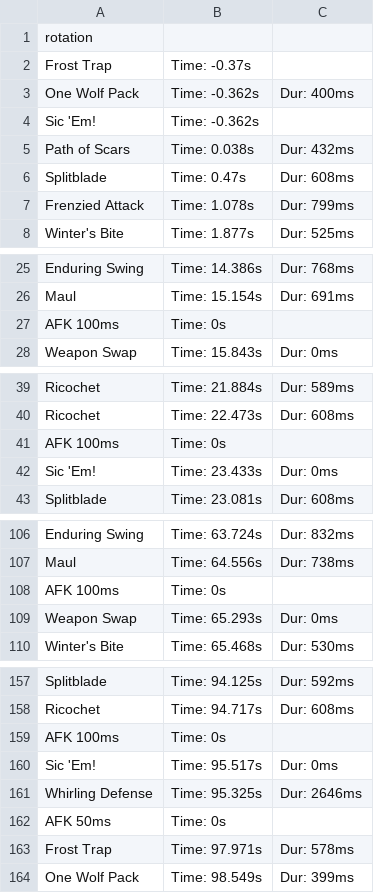
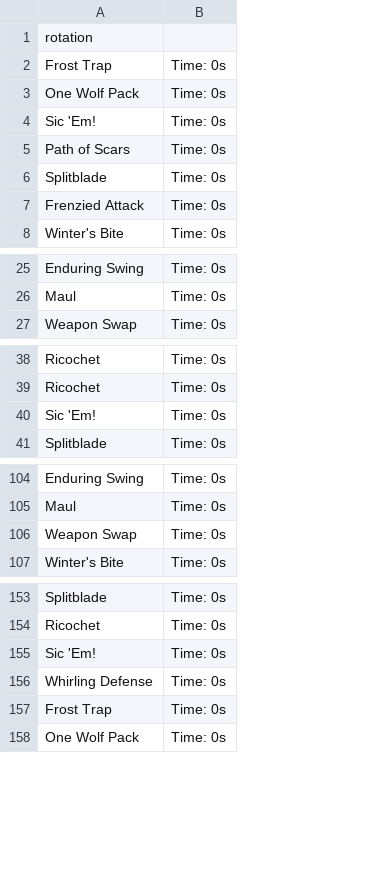
Before and after one commit to Mk-Chan/gw2combat, a CSV file: resources/rotation-gs-slb.csv, drawn as a sheet; only a part is shown, gaps mark what is left out; removed rows and columns are numbered as before the commit, all else as after; the diff covers the shown part only; the diff names each change by its address in the sheet, - before the commit and + after, or states it on an @@ line.

Commit message:
Remove AFKs from rotations

```diff
--- a/resources/rotation-gs-slb.csv
+++ b/resources/rotation-gs-slb.csv
-column B, rows 2-8: Time: -0.37s | Time: -0.362s | Time: -0.362s | Time: 0.038s | Time: 0.47s | Time: 1.078s | Time: 1.877s; rows 25-26: Time: 14.386s | Time: 15.154s; row 28: Time: 15.843s; rows 39-40: Time: 21.884s | Time: 22.473s; rows 42-43: Time: 23.433s | Time: 23.081s; rows 106-107: Time: 63.724s | Time: 64.556s; rows 109-110: Time: 65.293s | Time: 65.468s; rows 157-158: Time: 94.125s | Time: 94.717s; rows 160-161: Time: 95.517s | Time: 95.325s; rows 163-164: Time: 97.971s | Time: 98.549s
-column C, rows 3-8: Dur: 400ms |  | Dur: 432ms | Dur: 608ms | Dur: 799ms | Dur: 525ms; rows 25-26: Dur: 768ms | Dur: 691ms; row 28: Dur: 0ms; rows 39-40: Dur: 589ms | Dur: 608ms; rows 42-43: Dur: 0ms | Dur: 608ms; rows 106-107: Dur: 832ms | Dur: 738ms; rows 109-110: Dur: 0ms | Dur: 530ms; rows 157-158: Dur: 592ms | Dur: 608ms; rows 160-161: Dur: 0ms | Dur: 2646ms; rows 163-164: Dur: 578ms | Dur: 399ms
+column B, rows 2-8: all Time: 0s; rows 25-27: all Time: 0s; rows 38-41: all Time: 0s; rows 104-107: all Time: 0s; rows 153-158: all Time: 0s
-row 27: AFK 100ms | Time: 0s
-row 41: AFK 100ms | Time: 0s
-row 108: AFK 100ms | Time: 0s
-row 159: AFK 100ms | Time: 0s
-row 162: AFK 50ms | Time: 0s
```
Also changed, not shown: 1 removed row elsewhere in this file, resources/rotation-cfb.csv, resources/rotation-dh-hl.csv, 3 other files.
